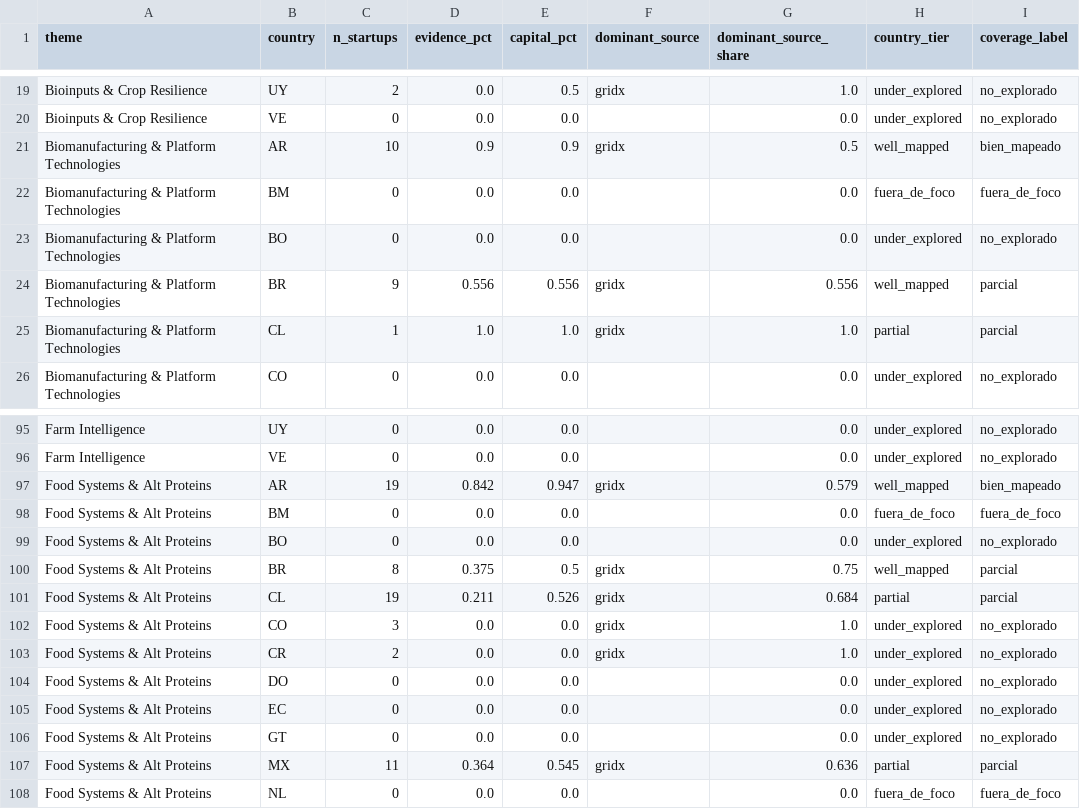
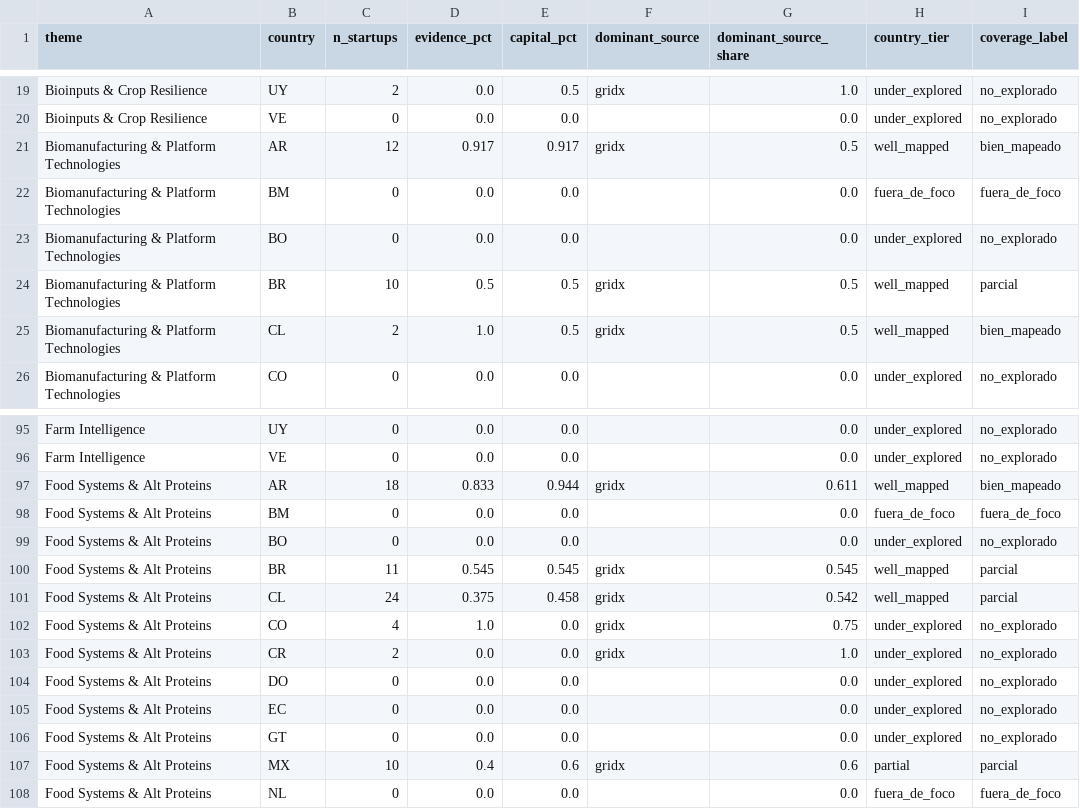
Before and after one commit to pablo201083/bio-vc-latam, a CSV file: quality/coverage_matrix.csv, drawn as a sheet; only a part is shown, gaps mark what is left out; the diff covers the shown part only.

```diff
--- a/quality/coverage_matrix.csv
+++ b/quality/coverage_matrix.csv
@@ -20,7 +20,7 @@ Bioinputs & Crop Resilience,UY,2,0.0,0.5,gridx,1.0,under_explored,no_explorado
 Bioinputs & Crop Resilience,VE,0,0.0,0.0,,0.0,under_explored,no_explorado
-Biomanufacturing & Platform Technologies,AR,10,0.9,0.9,gridx,0.5,well_mapped,bien_mapeado
+Biomanufacturing & Platform Technologies,AR,12,0.917,0.917,gridx,0.5,well_mapped,bien_mapeado
 Biomanufacturing & Platform Technologies,BM,0,0.0,0.0,,0.0,fuera_de_foco,fuera_de_foco
 Biomanufacturing & Platform Technologies,BO,0,0.0,0.0,,0.0,under_explored,no_explorado
-Biomanufacturing & Platform Technologies,BR,9,0.556,0.556,gridx,0.556,well_mapped,parcial
-Biomanufacturing & Platform Technologies,CL,1,1.0,1.0,gridx,1.0,partial,parcial
+Biomanufacturing & Platform Technologies,BR,10,0.5,0.5,gridx,0.5,well_mapped,parcial
+Biomanufacturing & Platform Technologies,CL,2,1.0,0.5,gridx,0.5,well_mapped,bien_mapeado
 Biomanufacturing & Platform Technologies,CO,0,0.0,0.0,,0.0,under_explored,no_explorado
@@ -96,8 +96,8 @@ Farm Intelligence,UY,0,0.0,0.0,,0.0,under_explored,no_explorado
 Farm Intelligence,VE,0,0.0,0.0,,0.0,under_explored,no_explorado
-Food Systems & Alt Proteins,AR,19,0.842,0.947,gridx,0.579,well_mapped,bien_mapeado
+Food Systems & Alt Proteins,AR,18,0.833,0.944,gridx,0.611,well_mapped,bien_mapeado
 Food Systems & Alt Proteins,BM,0,0.0,0.0,,0.0,fuera_de_foco,fuera_de_foco
 Food Systems & Alt Proteins,BO,0,0.0,0.0,,0.0,under_explored,no_explorado
-Food Systems & Alt Proteins,BR,8,0.375,0.5,gridx,0.75,well_mapped,parcial
-Food Systems & Alt Proteins,CL,19,0.211,0.526,gridx,0.684,partial,parcial
-Food Systems & Alt Proteins,CO,3,0.0,0.0,gridx,1.0,under_explored,no_explorado
+Food Systems & Alt Proteins,BR,11,0.545,0.545,gridx,0.545,well_mapped,parcial
+Food Systems & Alt Proteins,CL,24,0.375,0.458,gridx,0.542,well_mapped,parcial
+Food Systems & Alt Proteins,CO,4,1.0,0.0,gridx,0.75,under_explored,no_explorado
 Food Systems & Alt Proteins,CR,2,0.0,0.0,gridx,1.0,under_explored,no_explorado
@@ -106,3 +106,3 @@ Food Systems & Alt Proteins,EC,0,0.0,0.0,,0.0,under_explored,no_explorado
 Food Systems & Alt Proteins,GT,0,0.0,0.0,,0.0,under_explored,no_explorado
-Food Systems & Alt Proteins,MX,11,0.364,0.545,gridx,0.636,partial,parcial
+Food Systems & Alt Proteins,MX,10,0.4,0.6,gridx,0.6,partial,parcial
 Food Systems & Alt Proteins,NL,0,0.0,0.0,,0.0,fuera_de_foco,fuera_de_foco
```
Also changed, not shown: 58 edited cells elsewhere in this file, quality/coverage_debias_queue.csv, quality/coverage_ledger.csv, 7 other files.
